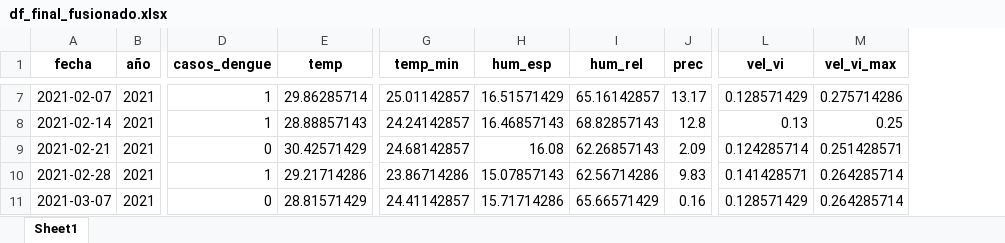
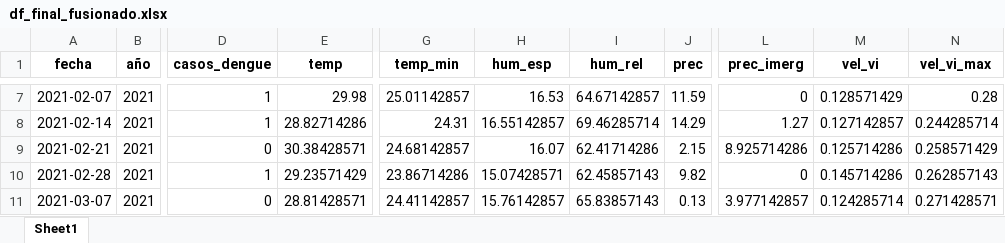
Before and after one commit to marco-canas/arima, an Excel workbook: 2_ejecucion_plan_trabajo/2_consolidacion_datos_meteoro_epidemiologicos_reales/04_analisis_exploratorio/df_final_fusionado.xlsx, sheet Sheet1, drawn as a sheet; only a part is shown, gaps mark what is left out; values as stored, in another font and other column widths than the file's, no borders; addresses are those after the commit; the diff covers the shown part only; the diff names each change by its address in the sheet, - before the commit and + after, or states it on an @@ line.

```diff
--- a/2_ejecucion_plan_trabajo/2_consolidacion_datos_meteoro_epidemiologicos_reales/04_analisis_exploratorio/df_final_fusionado.xlsx (sheet Sheet1)
+++ b/2_ejecucion_plan_trabajo/2_consolidacion_datos_meteoro_epidemiologicos_reales/04_analisis_exploratorio/df_final_fusionado.xlsx (sheet Sheet1)
+column L (prec_imerg), rows 7-11: 0 | 1.27 | 8.925714286 | 0 | 3.977142857
-E7 (temp): 29.86285714
+E7 (temp): 29.98
-H7 (hum_esp): 16.51571429
+H7 (hum_esp): 16.53
-I7 (hum_rel): 65.16142857
+I7 (hum_rel): 64.67142857
-J7 (prec): 13.17
+J7 (prec): 11.59
-N7 (vel_vi_max): 0.275714286
+N7 (vel_vi_max): 0.28
-E8 (temp): 28.88857143
+E8 (temp): 28.82714286
-G8 (temp_min): 24.24142857
+G8 (temp_min): 24.31
-H8 (hum_esp): 16.46857143
+H8 (hum_esp): 16.55142857
-I8 (hum_rel): 68.82857143
+I8 (hum_rel): 69.46285714
-J8 (prec): 12.8
+J8 (prec): 14.29
-M8 (vel_vi): 0.13
+M8 (vel_vi): 0.127142857
-N8 (vel_vi_max): 0.25
+N8 (vel_vi_max): 0.244285714
-E9 (temp): 30.42571429
+E9 (temp): 30.38428571
-H9 (hum_esp): 16.08
+H9 (hum_esp): 16.07
-I9 (hum_rel): 62.26857143
+I9 (hum_rel): 62.41714286
-J9 (prec): 2.09
+J9 (prec): 2.15
-M9 (vel_vi): 0.124285714
+M9 (vel_vi): 0.125714286
-N9 (vel_vi_max): 0.251428571
+N9 (vel_vi_max): 0.258571429
-E10 (temp): 29.21714286
+E10 (temp): 29.23571429
-H10 (hum_esp): 15.07857143
+H10 (hum_esp): 15.07428571
-I10 (hum_rel): 62.56714286
+I10 (hum_rel): 62.45857143
-J10 (prec): 9.83
+J10 (prec): 9.82
-M10 (vel_vi): 0.141428571
+M10 (vel_vi): 0.145714286
-N10 (vel_vi_max): 0.264285714
+N10 (vel_vi_max): 0.262857143
-E11 (temp): 28.81571429
+E11 (temp): 28.81428571
-H11 (hum_esp): 15.71714286
+H11 (hum_esp): 15.76142857
-I11 (hum_rel): 65.66571429
+I11 (hum_rel): 65.83857143
-J11 (prec): 0.16
+J11 (prec): 0.13
-M11 (vel_vi): 0.128571429
+M11 (vel_vi): 0.124285714
-N11 (vel_vi_max): 0.264285714
+N11 (vel_vi_max): 0.271428571
```
Also changed, not shown: 1648 edited cells elsewhere in this sheet, 2_ejecucion_plan_trabajo/2_consolidacion_datos_meteoro_epidemiologicos_reales/03_fusionados_y_limpieza_datos/df_final_fusionado.xlsx.
